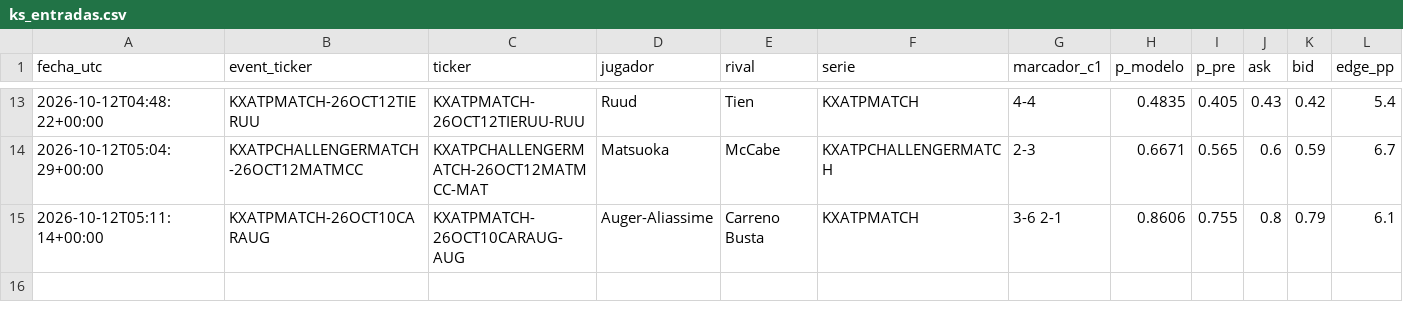
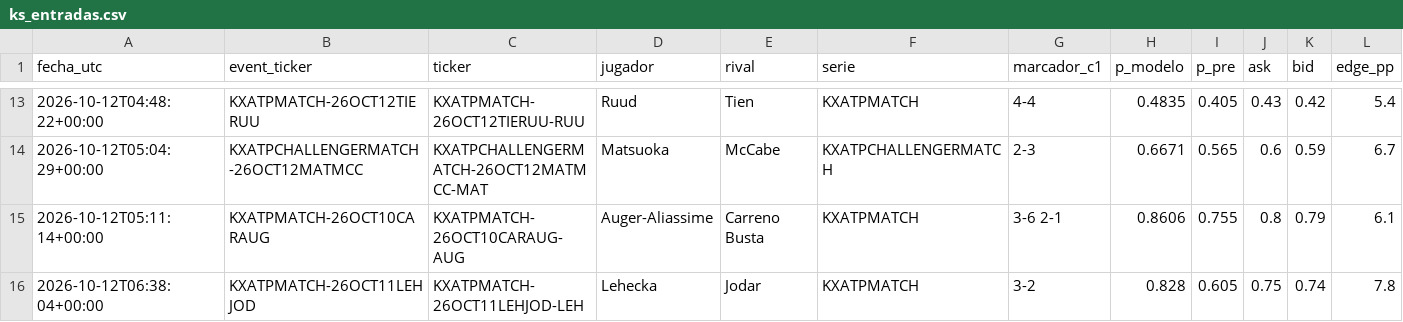
Before and after one commit to dineroforever/tenis-alertas, a CSV file: ks_entradas.csv, drawn as a sheet; only a part is shown, gaps mark what is left out; rows hold the shown columns only; the diff names each change by its address in the sheet, - before the commit and + after, or states it on an @@ line.

```diff
--- a/ks_entradas.csv
+++ b/ks_entradas.csv
+row 16: 2026-10-12T06:38:04+00:00 | KXATPMATCH-26OCT11LEHJOD | KXATPMATCH-26OCT11LEHJOD-LEH | Lehecka | Jodar | KXATPMATCH | 3-2 | 0.828 | 0.605 | 0.75 | 0.74 | 7.8
```
Also changed, not shown: ks_trayectoria.csv, 1 other file.
